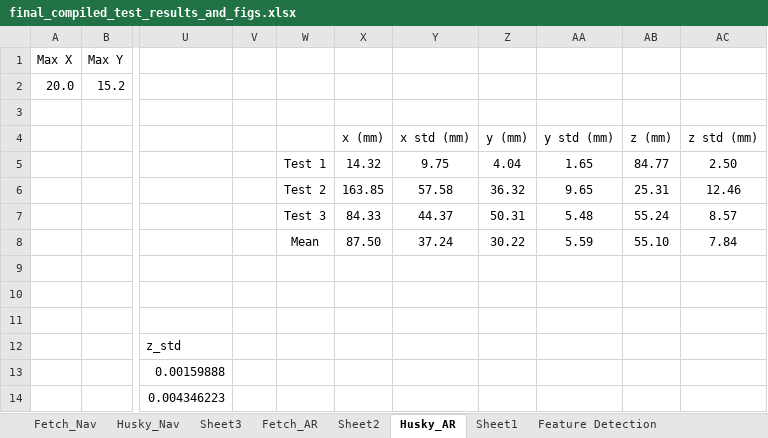
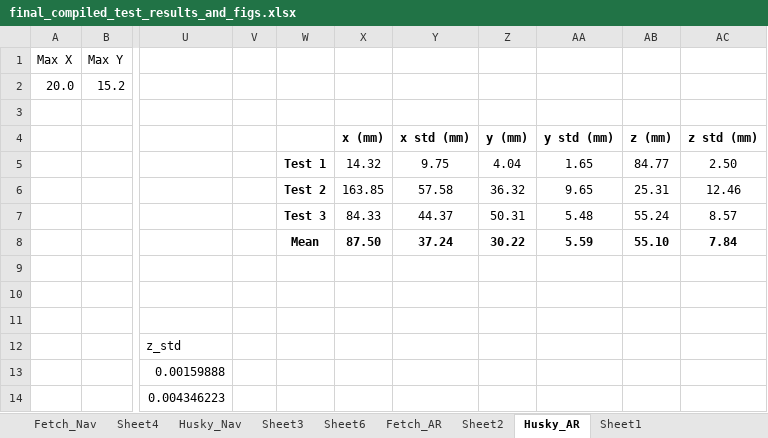
Before and after one commit to CMobley7/masters_thesis, an Excel workbook: tables/final_compiled_test_results_and_figs.xlsx, sheet Husky_AR, drawn as a sheet; only a part is shown, gaps mark what is left out; values as stored, in another font and other column widths than the file's, no borders; charts and pictures not drawn; the diff names each change by its address in the sheet, - before the commit and + after, or states it on an @@ line.

```diff
--- a/tables/final_compiled_test_results_and_figs.xlsx (sheet Husky_AR)
+++ b/tables/final_compiled_test_results_and_figs.xlsx (sheet Husky_AR)
+sheet tab: Sheet4
+sheet tab: Sheet6
-X4:AC4 bold: off
+X4:AC4 bold: on
-W5:W7 bold: off
+W5:W7 bold: on
-W8:AC8 bold: off
+W8:AC8 bold: on
```
Also changed, not shown: sheet Husky_Nav, sheet Fetch_Nav, sheet Fetch_AR, other sheet tabs, charts or pictures, 3 other files.
